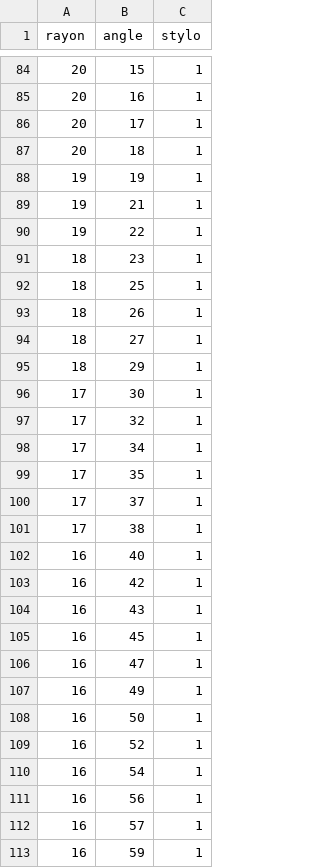
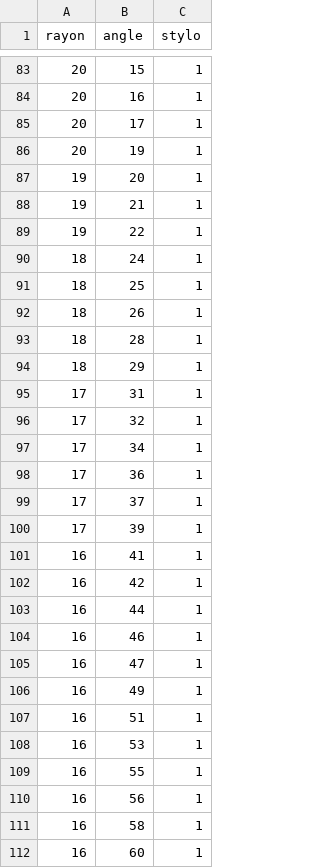
Before and after one commit to ThomasMrs/LumieresEnVille, a CSV file: sémaphores/temp_mission.csv, drawn as a sheet; only a part is shown, gaps mark what is left out; the diff covers the shown part only.

```diff
--- a/sémaphores/temp_mission.csv
+++ b/sémaphores/temp_mission.csv
@@ -86,28 +85,28 @@ rayon;angle;stylo
 20;17;1
-20;18;1
-19;19;1
+20;19;1
+19;20;1
 19;21;1
 19;22;1
-18;23;1
+18;24;1
 18;25;1
 18;26;1
-18;27;1
+18;28;1
 18;29;1
-17;30;1
+17;31;1
 17;32;1
 17;34;1
-17;35;1
+17;36;1
 17;37;1
-17;38;1
-16;40;1
+17;39;1
+16;41;1
 16;42;1
-16;43;1
-16;45;1
+16;44;1
+16;46;1
 16;47;1
 16;49;1
-16;50;1
-16;52;1
-16;54;1
+16;51;1
+16;53;1
+16;55;1
 16;56;1
-16;57;1
-16;59;1
+16;58;1
+16;60;1
```
Also changed, not shown: 9 added rows, 10 removed rows and 28 edited cells elsewhere in this file.
